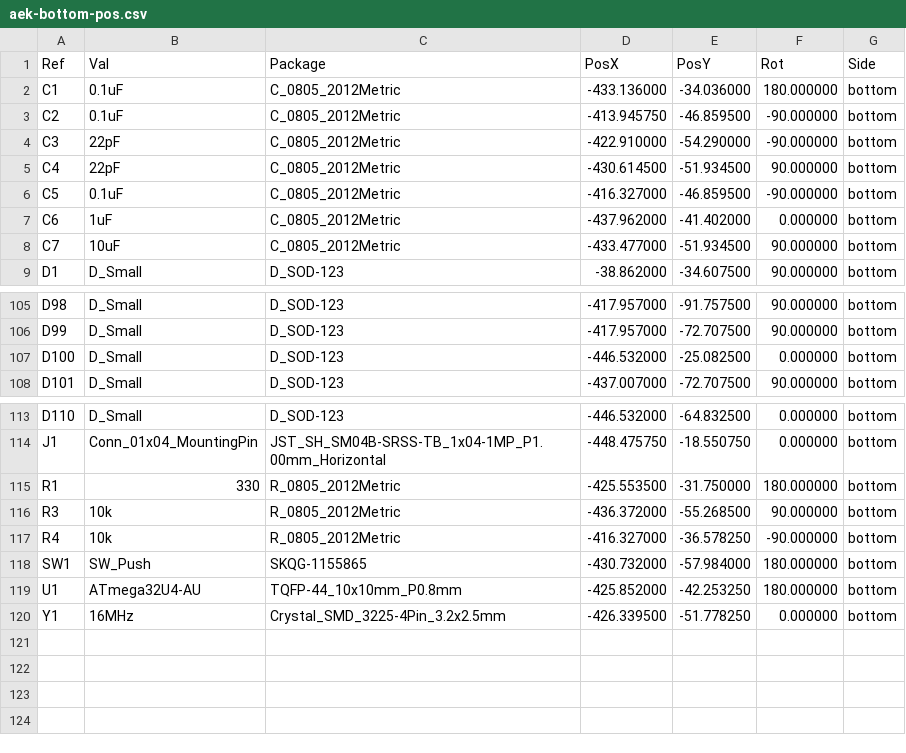
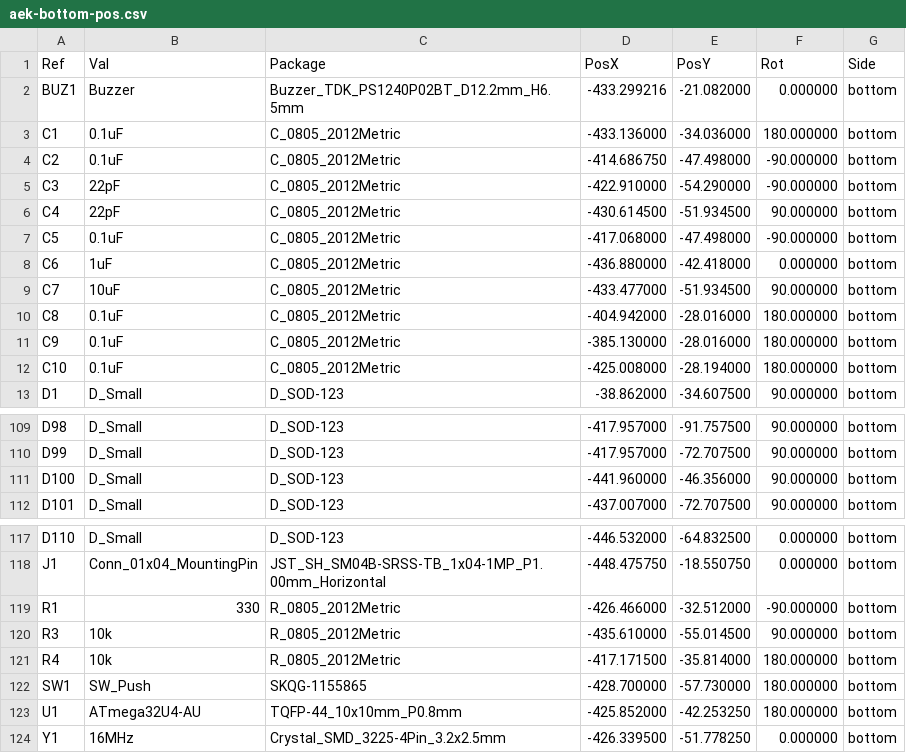
Before and after one commit to djvs/aek, a CSV file: outputs/gerber/aek-bottom-pos.csv, drawn as a sheet; only a part is shown, gaps mark what is left out.

```diff
--- a/outputs/gerber/aek-bottom-pos.csv
+++ b/outputs/gerber/aek-bottom-pos.csv
@@ -1,9 +1,13 @@
 Ref,Val,Package,PosX,PosY,Rot,Side
+"BUZ1","Buzzer","Buzzer_TDK_PS1240P02BT_D12.2mm_H6.5mm",-433.299216,-21.082000,0.000000,bottom
 "C1","0.1uF","C_0805_2012Metric",-433.136000,-34.036000,180.000000,bottom
-"C2","0.1uF","C_0805_2012Metric",-413.945750,-46.859500,-90.000000,bottom
+"C2","0.1uF","C_0805_2012Metric",-414.686750,-47.498000,-90.000000,bottom
 "C3","22pF","C_0805_2012Metric",-422.910000,-54.290000,-90.000000,bottom
 "C4","22pF","C_0805_2012Metric",-430.614500,-51.934500,90.000000,bottom
-"C5","0.1uF","C_0805_2012Metric",-416.327000,-46.859500,-90.000000,bottom
-"C6","1uF","C_0805_2012Metric",-437.962000,-41.402000,0.000000,bottom
+"C5","0.1uF","C_0805_2012Metric",-417.068000,-47.498000,-90.000000,bottom
+"C6","1uF","C_0805_2012Metric",-436.880000,-42.418000,0.000000,bottom
 "C7","10uF","C_0805_2012Metric",-433.477000,-51.934500,90.000000,bottom
+"C8","0.1uF","C_0805_2012Metric",-404.942000,-28.016000,180.000000,bottom
+"C9","0.1uF","C_0805_2012Metric",-385.130000,-28.016000,180.000000,bottom
+"C10","0.1uF","C_0805_2012Metric",-425.008000,-28.194000,180.000000,bottom
 "D1","D_Small","D_SOD-123",-38.862000,-34.607500,90.000000,bottom
@@ -106,3 +110,3 @@ Ref,Val,Package,PosX,PosY,Rot,Side
 "D99","D_Small","D_SOD-123",-417.957000,-72.707500,90.000000,bottom
-"D100","D_Small","D_SOD-123",-446.532000,-25.082500,0.000000,bottom
+"D100","D_Small","D_SOD-123",-441.960000,-46.356000,90.000000,bottom
 "D101","D_Small","D_SOD-123",-437.007000,-72.707500,90.000000,bottom
@@ -114,6 +118,6 @@ Ref,Val,Package,PosX,PosY,Rot,Side
 "J1","Conn_01x04_MountingPin","JST_SH_SM04B-SRSS-TB_1x04-1MP_P1.00mm_Horizontal",-448.475750,-18.550750,0.000000,bottom
-"R1","330","R_0805_2012Metric",-425.553500,-31.750000,180.000000,bottom
-"R3","10k","R_0805_2012Metric",-436.372000,-55.268500,90.000000,bottom
-"R4","10k","R_0805_2012Metric",-416.327000,-36.578250,-90.000000,bottom
-"SW1","SW_Push","SKQG-1155865",-430.732000,-57.984000,180.000000,bottom
+"R1","330","R_0805_2012Metric",-426.466000,-32.512000,-90.000000,bottom
+"R3","10k","R_0805_2012Metric",-435.610000,-55.014500,90.000000,bottom
+"R4","10k","R_0805_2012Metric",-417.171500,-35.814000,180.000000,bottom
+"SW1","SW_Push","SKQG-1155865",-428.700000,-57.730000,180.000000,bottom
 "U1","ATmega32U4-AU","TQFP-44_10x10mm_P0.8mm",-425.852000,-42.253250,180.000000,bottom
```
Also changed, not shown: 27 other files.
